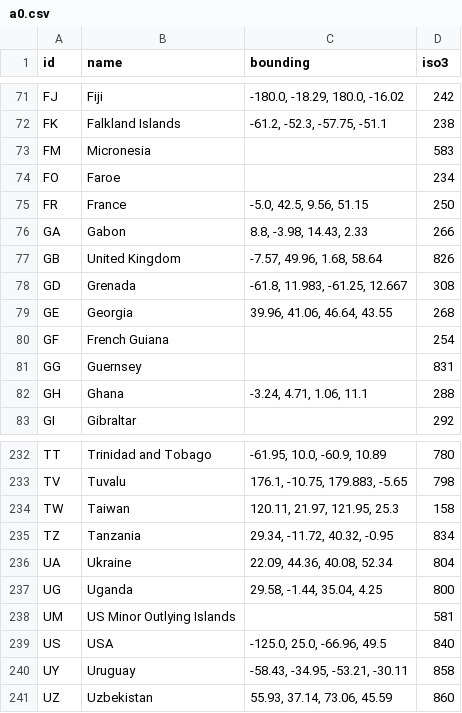
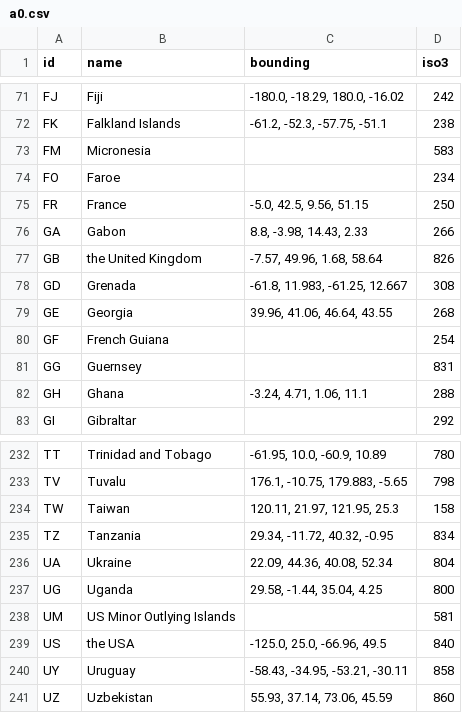
Before and after one commit to the-pudding/music-map-story, a CSV file: docs/assets/data/a0.csv, drawn as a sheet; only a part is shown, gaps mark what is left out.

```diff
--- a/docs/assets/data/a0.csv
+++ b/docs/assets/data/a0.csv
@@ -76,3 +76,3 @@ FR,France,"-5.0, 42.5, 9.56, 51.15",250
 GA,Gabon,"8.8, -3.98, 14.43, 2.33",266
-GB,United Kingdom,"-7.57, 49.96, 1.68, 58.64",826
+GB,the United Kingdom,"-7.57, 49.96, 1.68, 58.64",826
 GD,Grenada,"-61.8, 11.983, -61.25, 12.667",308
@@ -238,3 +238,3 @@ UG,Uganda,"29.58, -1.44, 35.04, 4.25",800
 UM,US Minor Outlying Islands,,581
-US,USA,"-125.0, 25.0, -66.96, 49.5",840
+US,the USA,"-125.0, 25.0, -66.96, 49.5",840
 UY,Uruguay,"-58.43, -34.95, -53.21, -30.11",858
```
Also changed, not shown: src/assets/data/a0.csv, 11 other files.
